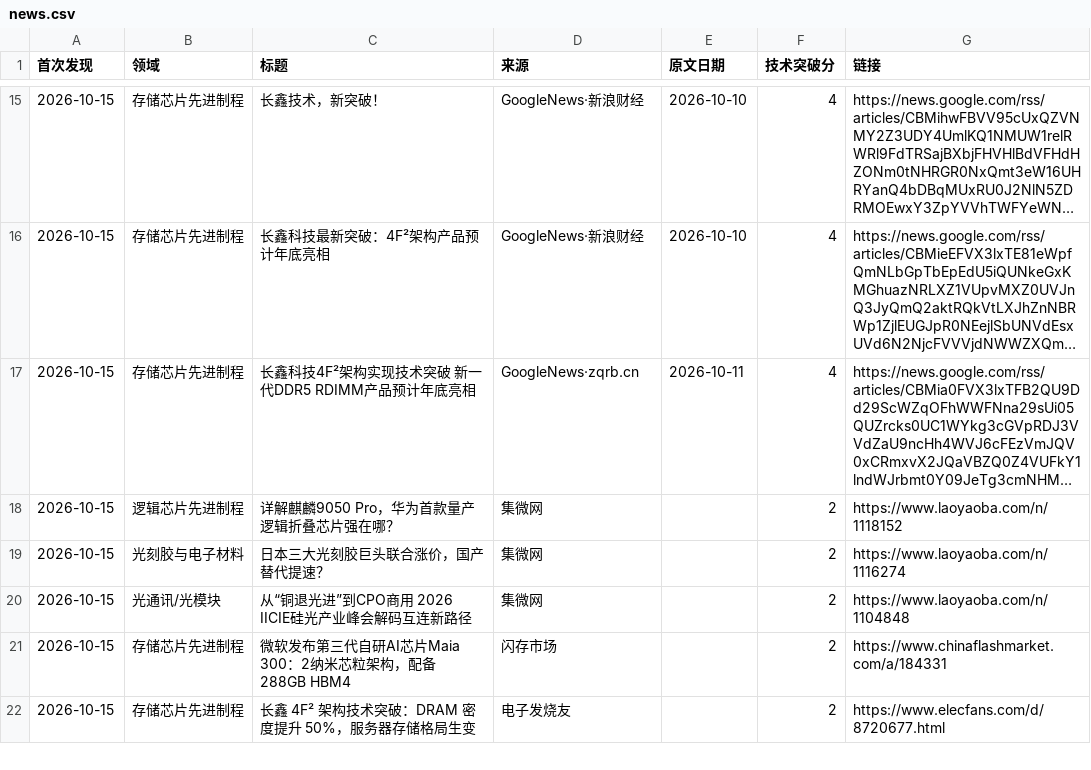
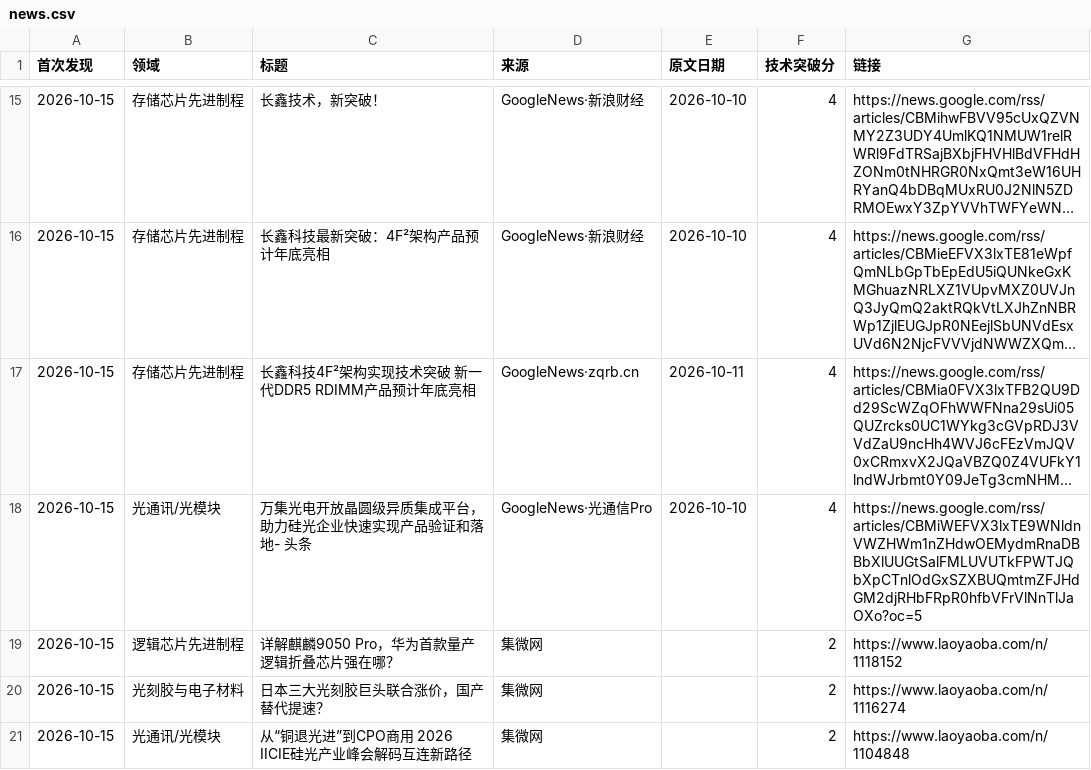
Before and after one commit to fenggg1988/china-semi-tracker, a CSV file: data/news.csv, drawn as a sheet; only a part is shown, gaps mark what is left out; the shorter side is filled out with more unchanged rows; long unchanged cells end in …; the diff names each change by its address in the sheet, - before the commit and + after, or states it on an @@ line.

```diff
--- a/data/news.csv
+++ b/data/news.csv
+row 18: 2026-10-15 | 光通讯/光模块 | 万集光电开放晶圆级异质集成平台，助力硅光企业快速实现产品验证和落地- 头条 | GoogleNews·光通信Pro | 2026-10-10 | 4 | https://news.google.com/rss/articles/CBMiWEFVX3lxTE9WNldnVWZHWm1nZHdwOEMydmRnaDBBbXlUUGtSalFMLUVUTkFPWTJQbXpCTnlOdGxSZXBUQmtmZFJHdGM2djRHbFRpR0hfbVFrVlNnTlJaOXo?oc=5
```
Also changed, not shown: 2 other files.
